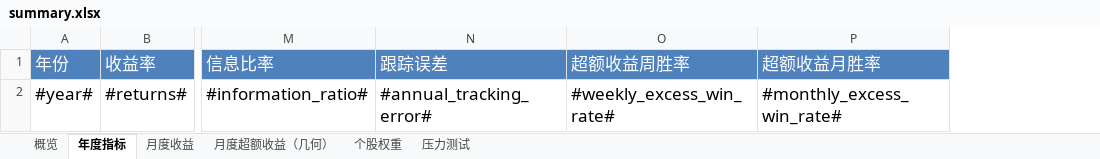
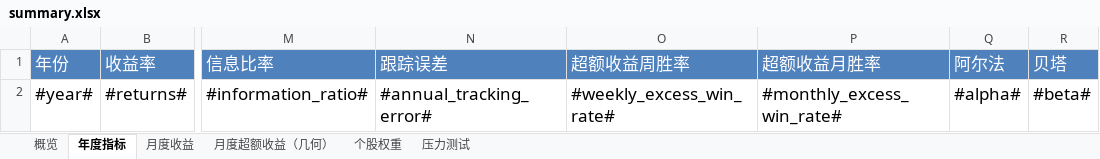
Before and after one commit to ricequant/rqalpha, an Excel workbook: rqalpha/mod/rqalpha_mod_sys_analyser/report/templates/summary.xlsx, sheet 年度指标, drawn as a sheet; only a part is shown, gaps mark what is left out; values as stored, in another font and other column widths than the file's, no borders; the diff names each change by its address in the sheet, - before the commit and + after, or states it on an @@ line.

Commit message:
Rqsdk 739 (#869)
* report 年度指标增加 alpha 和 beta

* update version

---------

Co-authored-by: Cuizi7 <Cuizi7@users.noreply.github.com>

```diff
--- a/rqalpha/mod/rqalpha_mod_sys_analyser/report/templates/summary.xlsx (sheet 年度指标)
+++ b/rqalpha/mod/rqalpha_mod_sys_analyser/report/templates/summary.xlsx (sheet 年度指标)
+column Q (阿尔法), row 2: #alpha#
+column R (贝塔), row 2: #beta#
```
Also changed, not shown: 2 other files.
